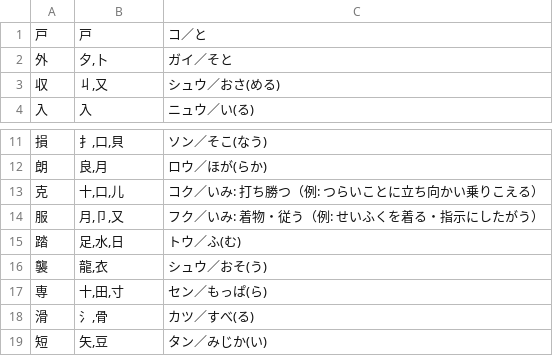
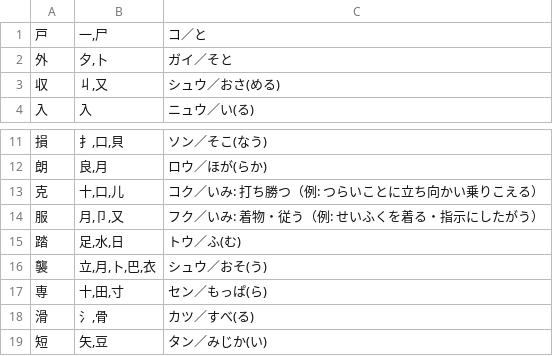
Before and after one commit to piggest/kanji-quiz, a TSV file: jhs-1mid.tsv, drawn as a sheet; only a part is shown, gaps mark what is left out.

```diff
--- a/jhs-1mid.tsv
+++ b/jhs-1mid.tsv
@@ -1,2 +1,2 @@
-戸	戸	コ／と
+戸	一,尸	コ／と
 外	夕,卜	ガイ／そと
@@ -15,3 +15,3 @@
 踏	足,水,日	トウ／ふ(む)
-襲	龍,衣	シュウ／おそ(う)
+襲	立,月,卜,巴,衣	シュウ／おそ(う)
 専	十,田,寸	セン／もっぱ(ら)
```
Also changed, not shown: es-2.tsv, es-4.tsv, 3 other files.
